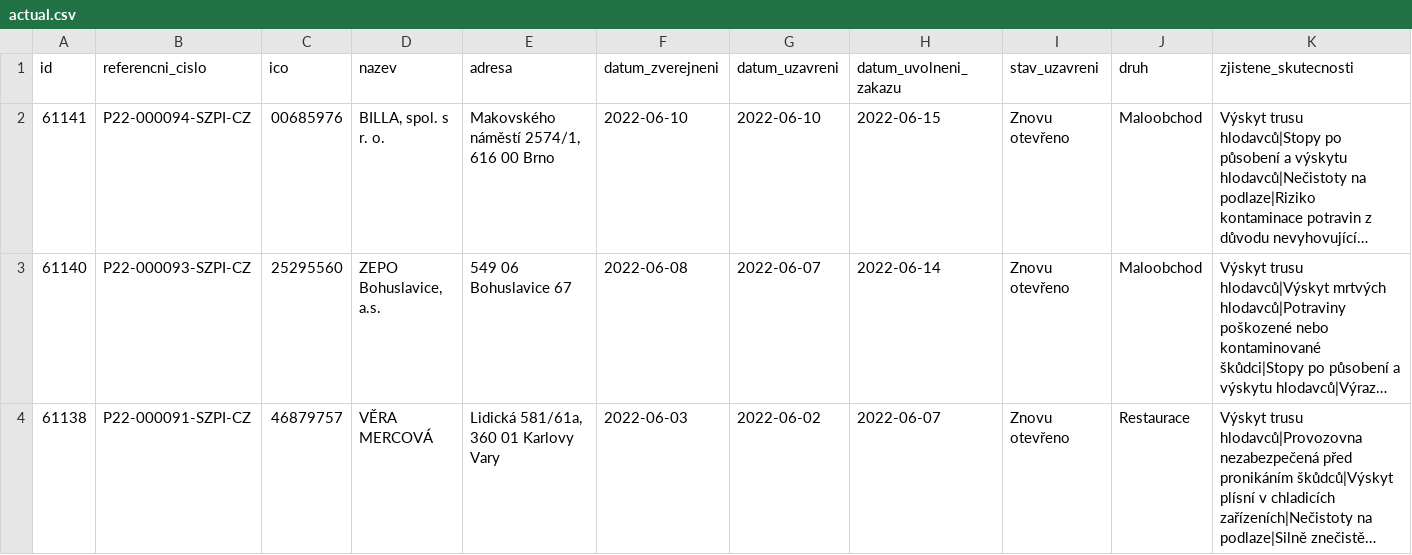
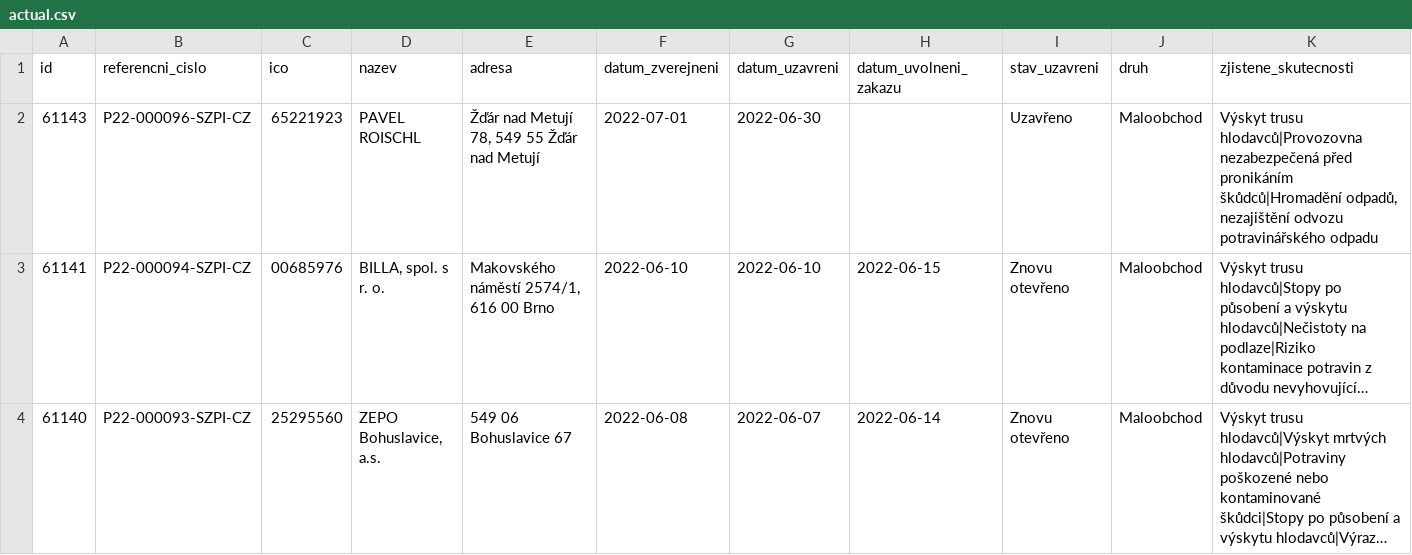
Before and after one commit to jandolezal/potraviny, a CSV file: data/actual.csv, drawn as a sheet; only a part is shown; the shorter side is filled out with more unchanged rows; long unchanged cells end in …; the diff names each change by its address in the sheet, - before the commit and + after, or states it on an @@ line.

```diff
--- a/data/actual.csv
+++ b/data/actual.csv
+row 2: 61143 | P22-000096-SZPI-CZ | 65221923 | PAVEL ROISCHL | Žďár nad Metují 78, 549 55 Žďár nad Metují | 2022-07-01 | 2022-06-30 |  | Uzavřeno | Maloobchod | Výskyt trusu hlodavců|Provozovna nezabezpečená před pronikáním škůdců|Hromadění odpadů, nezajištění odvozu potravinářského odpadu
```
